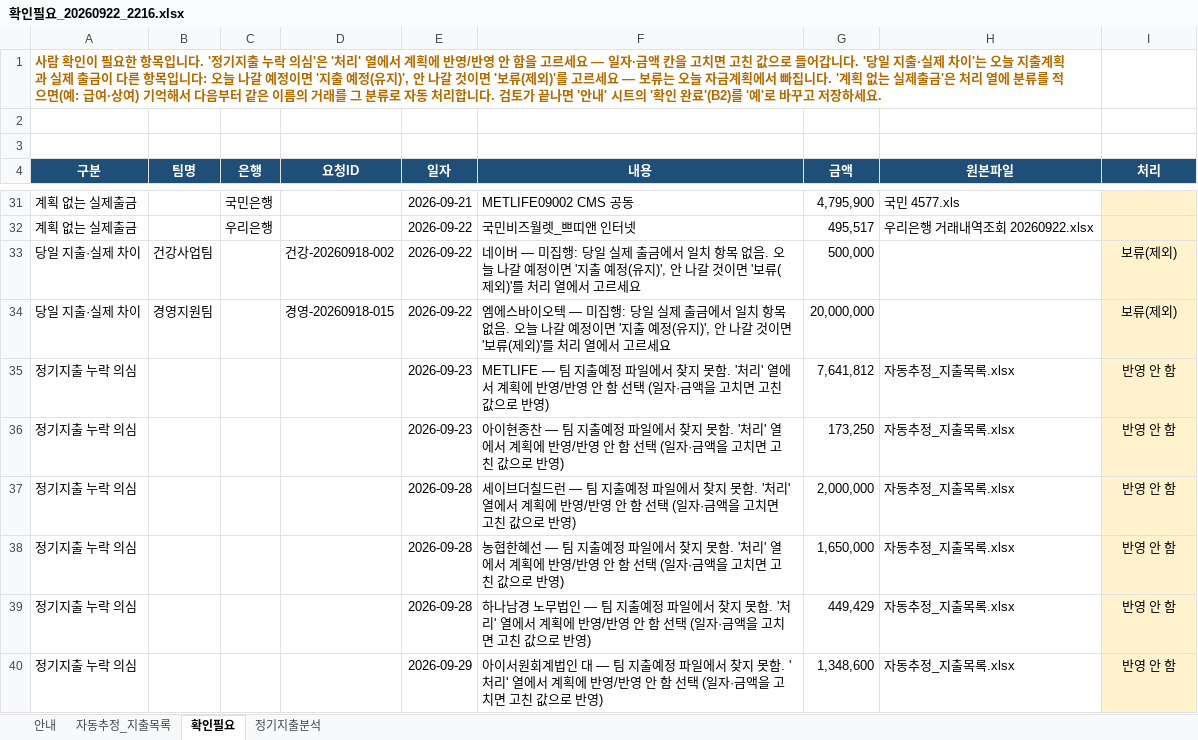
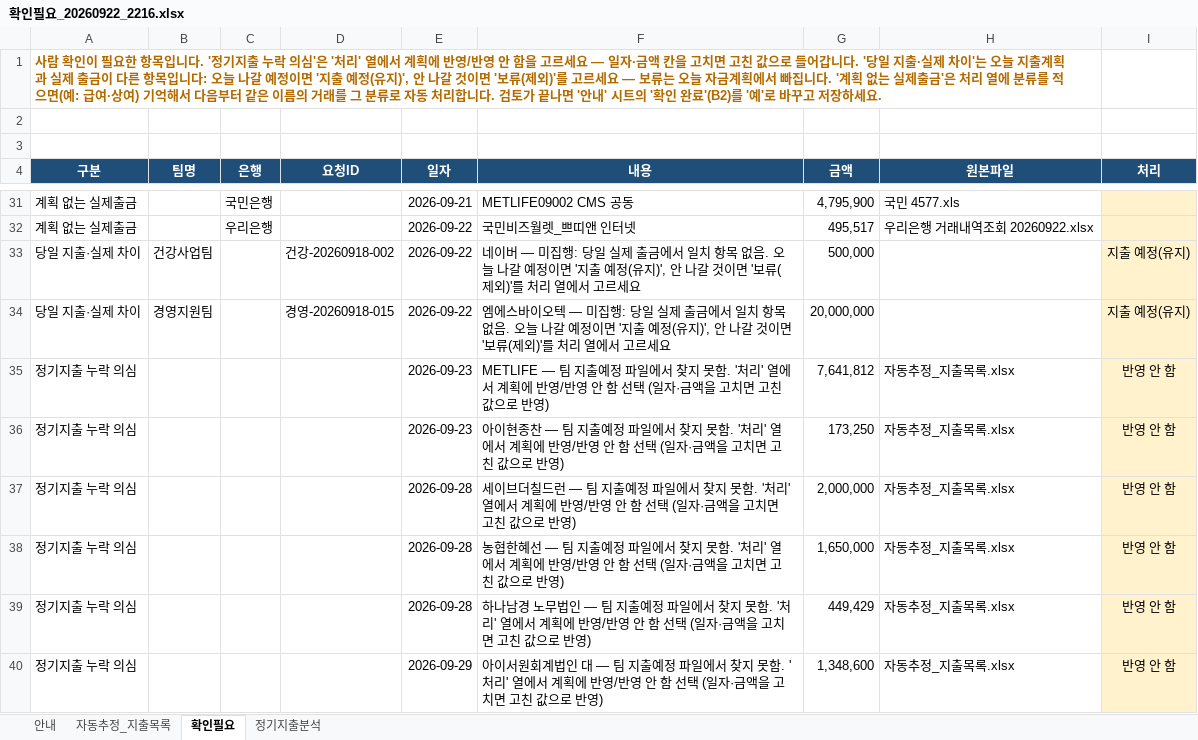
Before and after one commit to goldgarden9620419-maker/mynotes, an Excel workbook: 01-Projects/에이팜건강-주간자금계획-자동화/자금계획_자동화/06_확인필요/확인필요_20260922_2216.xlsx, sheet 확인필요, drawn as a sheet; only a part is shown, gaps mark what is left out; values as stored, in another font and other column widths than the file's, no borders; the diff names each change by its address in the sheet, - before the commit and + after, or states it on an @@ line.

Commit message:
vault backup: 2026-09-23 09:01:17

```diff
--- a/01-Projects/에이팜건강-주간자금계획-자동화/자금계획_자동화/06_확인필요/확인필요_20260922_2216.xlsx (sheet 확인필요)
+++ b/01-Projects/에이팜건강-주간자금계획-자동화/자금계획_자동화/06_확인필요/확인필요_20260922_2216.xlsx (sheet 확인필요)
-I33:I34 (처리): 보류(제외)
+I33:I34 (처리): 지출 예정(유지)
```
